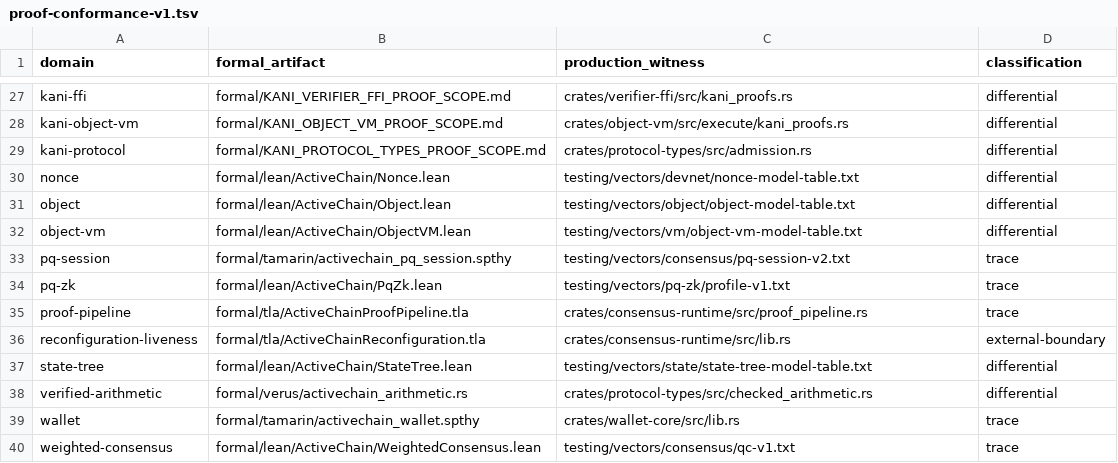
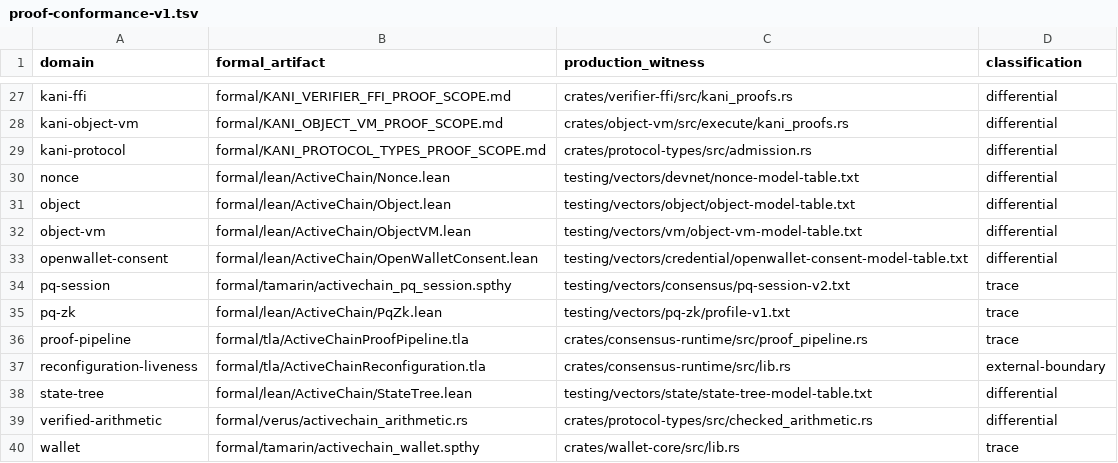
Before and after one commit to advatar/ActiveChain, a TSV file: testing/proof-conformance-v1.tsv, drawn as a sheet; only a part is shown, gaps mark what is left out; the shorter side is filled out with more unchanged rows; the diff names each change by its address in the sheet, - before the commit and + after, or states it on an @@ line.

```diff
--- a/testing/proof-conformance-v1.tsv
+++ b/testing/proof-conformance-v1.tsv
+row 33: openwallet-consent | formal/lean/ActiveChain/OpenWalletConsent.lean | testing/vectors/credential/openwallet-consent-model-table.txt | differential
```
Also changed, not shown: formal/proof-scope-index-v1.tsv, 9 other files.
